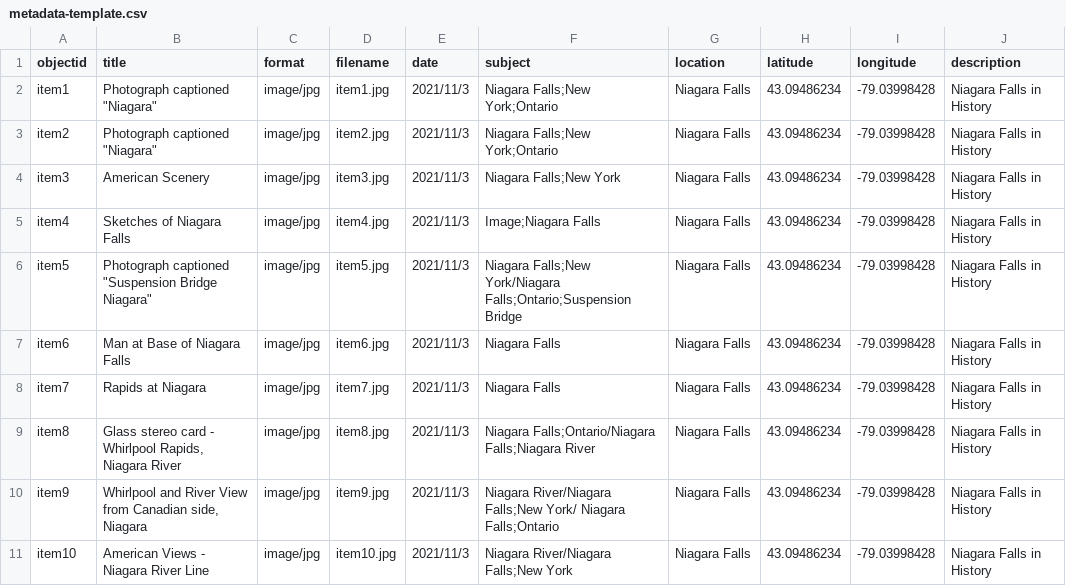
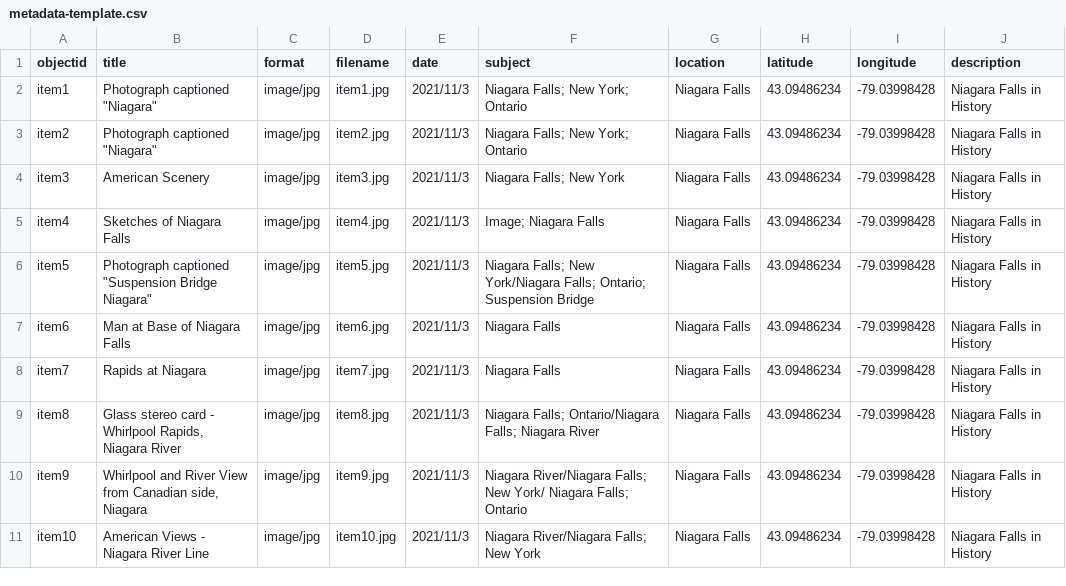
Before and after one commit to YukihoChika/Xiaobin-Liu, a CSV file: _data/metadata-template.csv, drawn as a sheet.

Commit message:
Add files via upload

```diff
--- a/_data/metadata-template.csv
+++ b/_data/metadata-template.csv
@@ -1,11 +1,11 @@
 objectid,title,format,filename,date,subject,location,latitude,longitude,description
-item1,Photograph captioned "Niagara",image/jpg,item1.jpg,2021/11/3,Niagara Falls;New York;Ontario,Niagara Falls,43.09486234,-79.03998428,Niagara Falls in History
-item2,Photograph captioned "Niagara",image/jpg,item2.jpg,2021/11/3,Niagara Falls;New York;Ontario,Niagara Falls,43.09486234,-79.03998428,Niagara Falls in History
-item3,American Scenery,image/jpg,item3.jpg,2021/11/3,Niagara Falls;New York,Niagara Falls,43.09486234,-79.03998428,Niagara Falls in History
-item4,Sketches of Niagara Falls,image/jpg,item4.jpg,2021/11/3,Image;Niagara Falls,Niagara Falls,43.09486234,-79.03998428,Niagara Falls in History
-item5,Photograph captioned "Suspension Bridge Niagara",image/jpg,item5.jpg,2021/11/3,Niagara Falls;New York/Niagara Falls;Ontario;Suspension Bridge,Niagara Falls,43.09486234,-79.03998428,Niagara Falls in History
+item1,Photograph captioned "Niagara",image/jpg,item1.jpg,2021/11/3,Niagara Falls; New York; Ontario,Niagara Falls,43.09486234,-79.03998428,Niagara Falls in History
+item2,Photograph captioned "Niagara",image/jpg,item2.jpg,2021/11/3,Niagara Falls; New York; Ontario,Niagara Falls,43.09486234,-79.03998428,Niagara Falls in History
+item3,American Scenery,image/jpg,item3.jpg,2021/11/3,Niagara Falls; New York,Niagara Falls,43.09486234,-79.03998428,Niagara Falls in History
+item4,Sketches of Niagara Falls,image/jpg,item4.jpg,2021/11/3,Image; Niagara Falls,Niagara Falls,43.09486234,-79.03998428,Niagara Falls in History
+item5,Photograph captioned "Suspension Bridge Niagara",image/jpg,item5.jpg,2021/11/3,Niagara Falls; New York/Niagara Falls; Ontario; Suspension Bridge,Niagara Falls,43.09486234,-79.03998428,Niagara Falls in History
 item6,Man at Base of Niagara Falls,image/jpg,item6.jpg,2021/11/3,Niagara Falls,Niagara Falls,43.09486234,-79.03998428,Niagara Falls in History
 item7,Rapids at Niagara,image/jpg,item7.jpg,2021/11/3,Niagara Falls,Niagara Falls,43.09486234,-79.03998428,Niagara Falls in History
-item8,"Glass stereo card - Whirlpool Rapids, Niagara River",image/jpg,item8.jpg,2021/11/3,Niagara Falls;Ontario/Niagara Falls;Niagara River,Niagara Falls,43.09486234,-79.03998428,Niagara Falls in History
-item9,"Whirlpool and River View from Canadian side, Niagara",image/jpg,item9.jpg,2021/11/3,Niagara River/Niagara Falls;New York/ Niagara Falls;Ontario,Niagara Falls,43.09486234,-79.03998428,Niagara Falls in History
-item10,American Views - Niagara River Line,image/jpg,item10.jpg,2021/11/3,Niagara River/Niagara Falls;New York,Niagara Falls,43.09486234,-79.03998428,Niagara Falls in History
+item8,"Glass stereo card - Whirlpool Rapids, Niagara River",image/jpg,item8.jpg,2021/11/3,Niagara Falls; Ontario/Niagara Falls; Niagara River,Niagara Falls,43.09486234,-79.03998428,Niagara Falls in History
+item9,"Whirlpool and River View from Canadian side, Niagara",image/jpg,item9.jpg,2021/11/3,Niagara River/Niagara Falls; New York/ Niagara Falls; Ontario,Niagara Falls,43.09486234,-79.03998428,Niagara Falls in History
+item10,American Views - Niagara River Line,image/jpg,item10.jpg,2021/11/3,Niagara River/Niagara Falls; New York,Niagara Falls,43.09486234,-79.03998428,Niagara Falls in History
```
